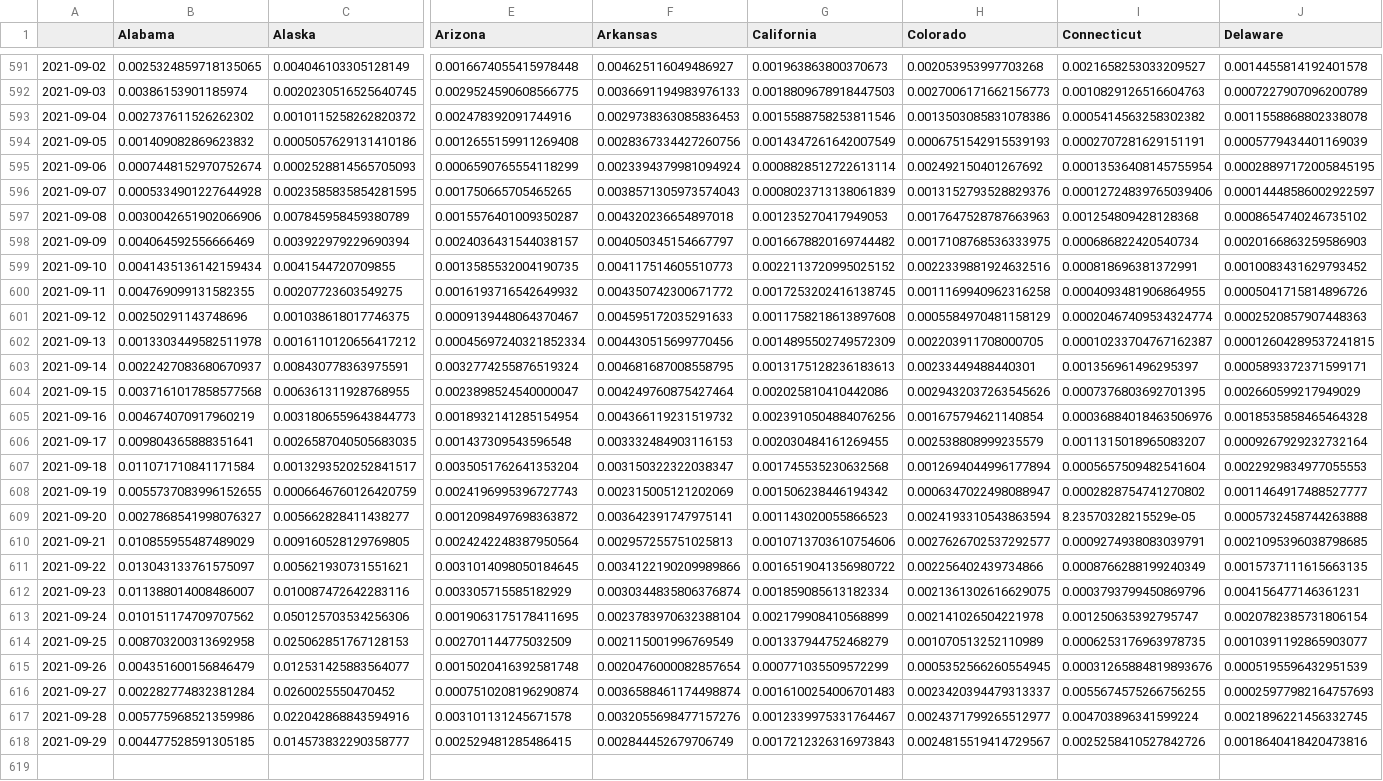
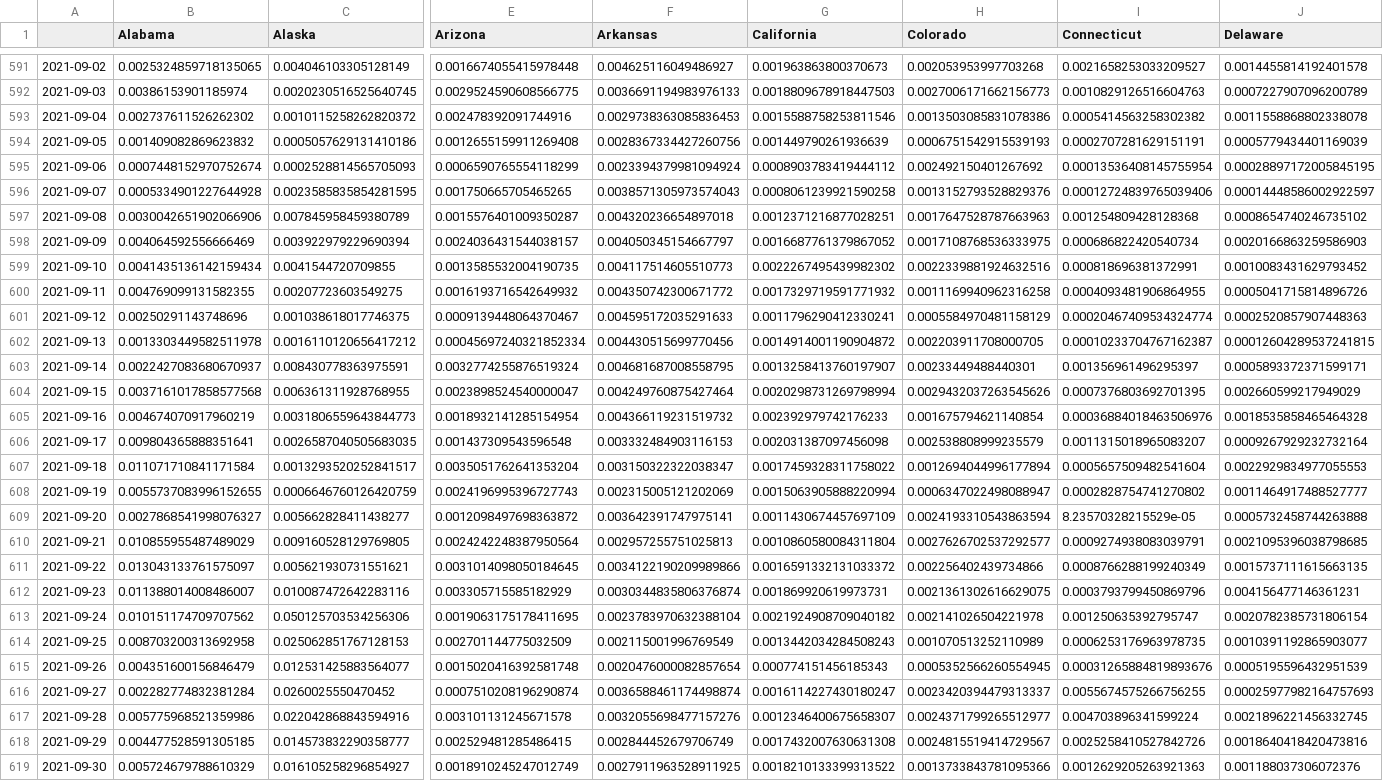
Before and after one commit to BrianLDev/Covid19_Analytics, a CSV file: Datasets/JH/jh_hist_usstates_deaths_pct_ewma.csv, drawn as a sheet; only a part is shown, gaps mark what is left out; rows hold the shown columns only; the diff names each change by its address in the sheet, - before the commit and + after, or states it on an @@ line.

```diff
--- a/Datasets/JH/jh_hist_usstates_deaths_pct_ewma.csv
+++ b/Datasets/JH/jh_hist_usstates_deaths_pct_ewma.csv
-G594 (California): 0.0014347261642007549
+G594 (California): 0.001449790261936639
-G595 (California): 0.0008828512722613114
+G595 (California): 0.0008903783419444112
-G596 (California): 0.0008023713138061839
+G596 (California): 0.0008061239921590258
-G597 (California): 0.001235270417949053
+G597 (California): 0.0012371216877028251
-G598 (California): 0.0016678820169744482
+G598 (California): 0.0016687761379867052
-G599 (California): 0.0022113720995025152
+G599 (California): 0.0022267495439982302
-G600 (California): 0.0017253202416138745
+G600 (California): 0.0017329719591771932
-G601 (California): 0.0011758218613897608
+G601 (California): 0.0011796290412330241
-G602 (California): 0.0014895502749572309
+G602 (California): 0.0014914001190904872
-G603 (California): 0.0013175128236183613
+G603 (California): 0.0013258413760197907
-G604 (California): 0.002025810410442086
+G604 (California): 0.0020298731269798994
-G605 (California): 0.0023910504884076256
+G605 (California): 0.002392979742176233
-G606 (California): 0.002030484161269455
+G606 (California): 0.002031387097456098
-G607 (California): 0.001745535230632568
+G607 (California): 0.0017459328311758022
-G608 (California): 0.001506238446194342
+G608 (California): 0.0015063905888220994
-G609 (California): 0.001143020055866523
+G609 (California): 0.0011430674457697109
-G610 (California): 0.0010713703610754606
+G610 (California): 0.0010860580084311804
-G611 (California): 0.0016519041356980722
+G611 (California): 0.0016591332131033372
-G612 (California): 0.001859085613182334
+G612 (California): 0.001869920619973731
-G613 (California): 0.002179908410568899
+G613 (California): 0.0021924908709040182
-G614 (California): 0.001337944752468279
+G614 (California): 0.0013442034284508243
-G615 (California): 0.000771035509572299
+G615 (California): 0.000774151456185343
-G616 (California): 0.0016100254006701483
+G616 (California): 0.0016114227430180247
-G617 (California): 0.0012339975331764467
+G617 (California): 0.0012346400675658307
-G618 (California): 0.0017212326316973843
+G618 (California): 0.0017432007630631308
+row 619: 2021-09-30 | 0.005724679788610329 | 0.016105258296854927 | 0.0018910245247012749 | 0.0027911963528911925 | 0.0018210133399313522 | 0.0013733843781095366 | 0.0012629205263921363 | 0.001188037306072376
```
Also changed, not shown: Datasets/JH/jh_hist_countries_cases.csv, Datasets/JH/jh_hist_countries_deaths.csv, 19 other files.
